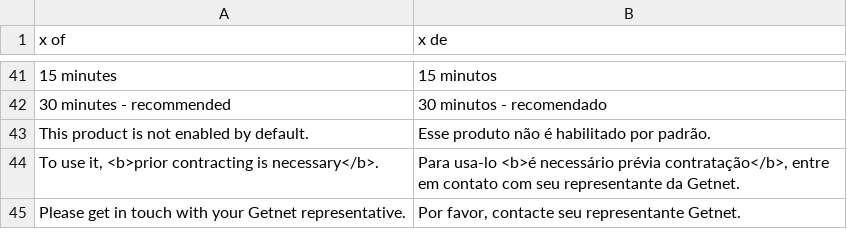
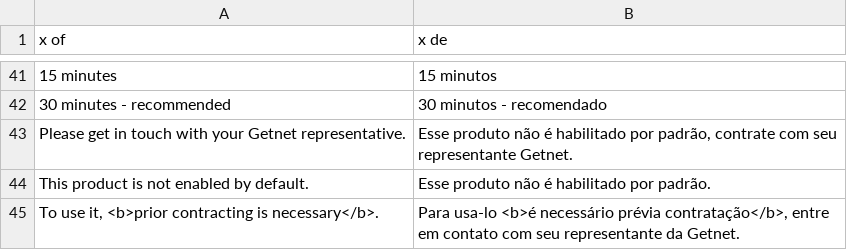
Before and after one commit to Getnet-Brasil/payment-magento, a CSV file: i18n/pt_BR.csv, drawn as a sheet; only a part is shown, gaps mark what is left out; the shorter side is filled out with more unchanged rows; the diff names each change by its address in the sheet, - before the commit and + after, or states it on an @@ line.

```diff
--- a/i18n/pt_BR.csv
+++ b/i18n/pt_BR.csv
+row 43: Please get in touch with your Getnet representative. | Esse produto não é habilitado por padrão, contrate com seu representante Getnet.
```
Also changed, not shown: i18n/en_US.csv, 2 other files.
